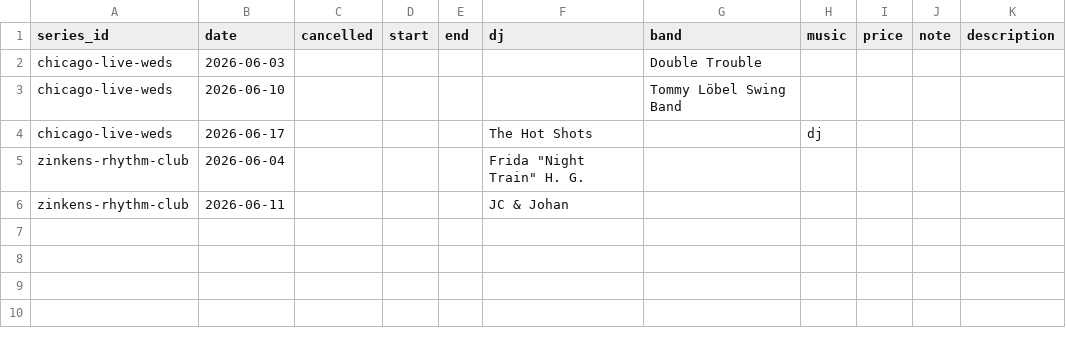
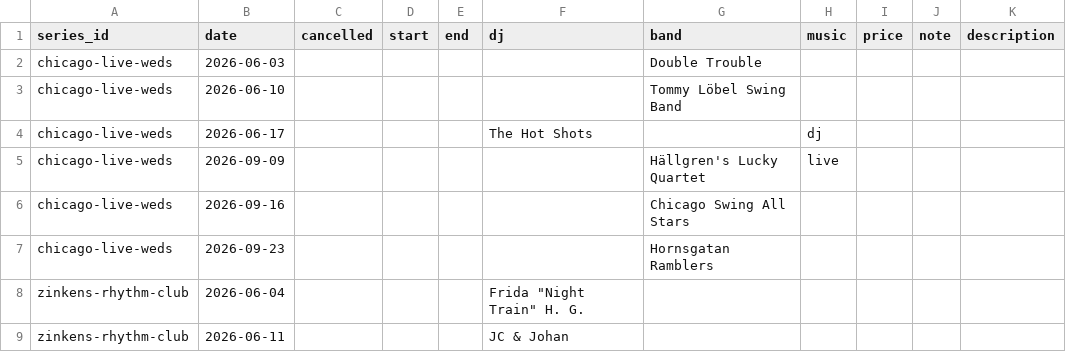
Before and after one commit to ranveeraggarwal/swsthlm, a CSV file: data/exceptions.csv, drawn as a sheet; the diff names each change by its address in the sheet, - before the commit and + after, or states it on an @@ line.

Commit message:
Update Chicago Live event listings

```diff
--- a/data/exceptions.csv
+++ b/data/exceptions.csv
+row 5: chicago-live-weds | 2026-09-09 |  |  |  |  | Hällgren's Lucky Quartet | live
+row 6: chicago-live-weds | 2026-09-16 |  |  |  |  | Chicago Swing All Stars
+row 7: chicago-live-weds | 2026-09-23 |  |  |  |  | Hornsgatan Ramblers
```
Also changed, not shown: data/bands.csv, data/oneoffs.csv, 1 other file.
